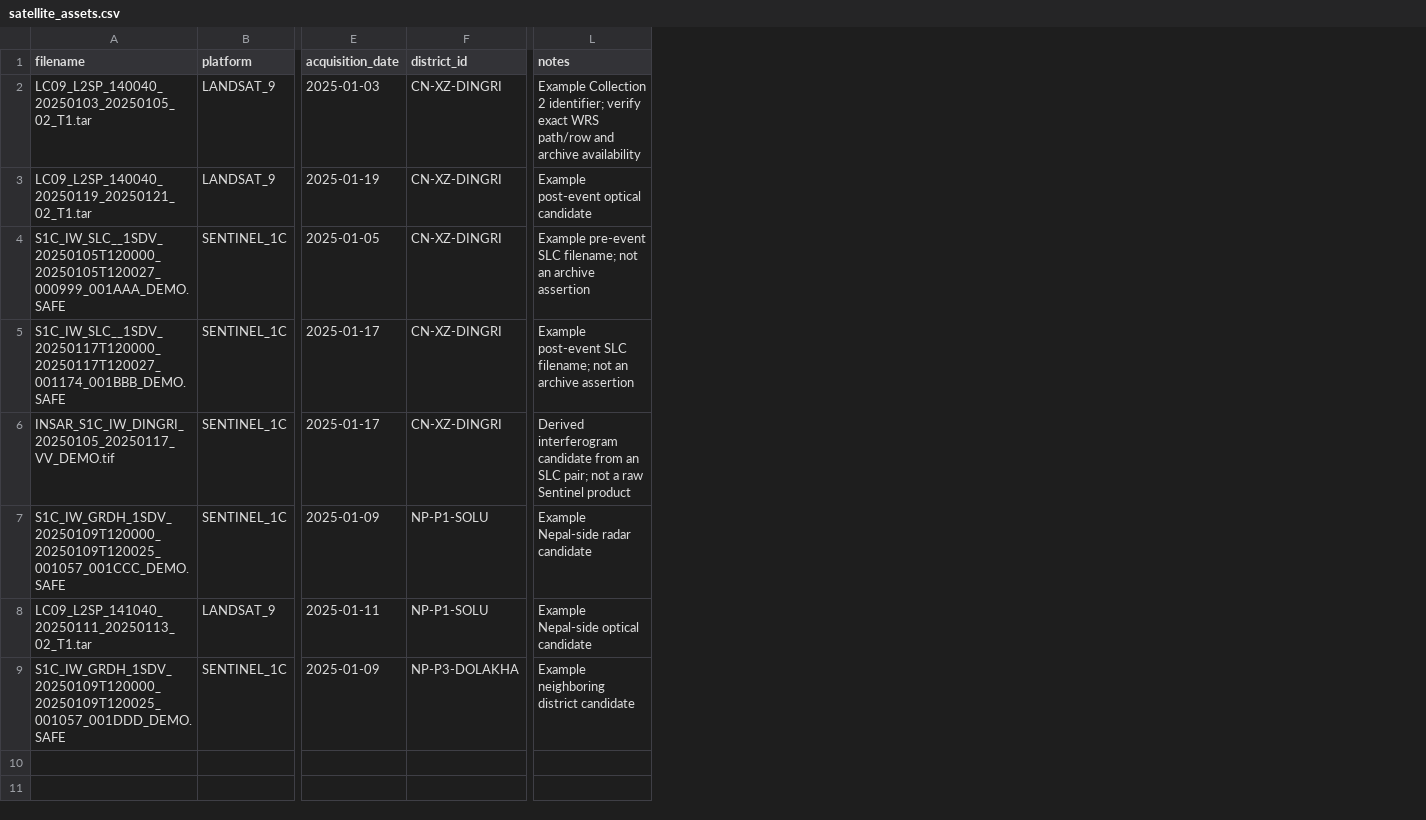
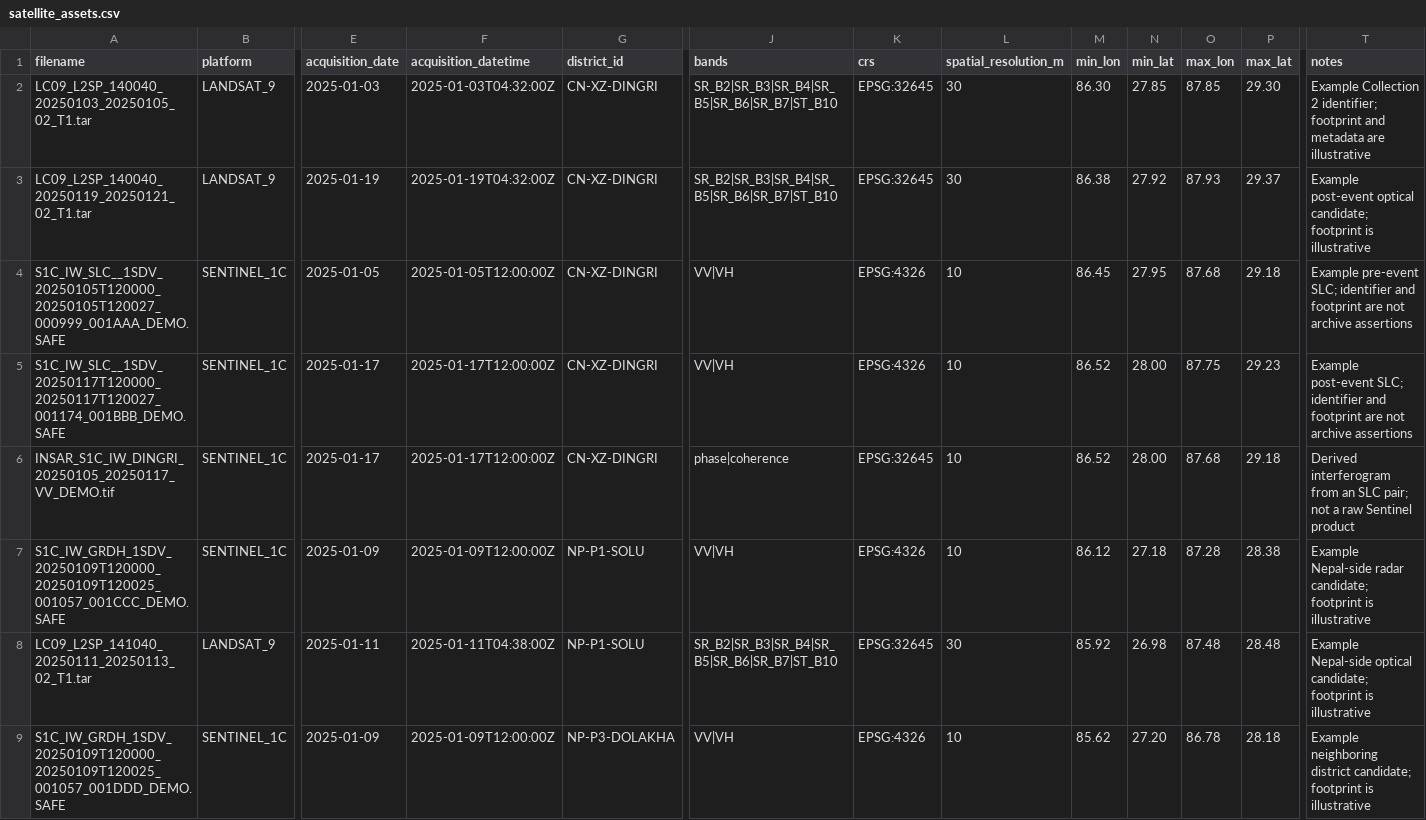
Before and after one commit to wanggiya/data-reliability-agent, a CSV file: catalog/satellite_assets.csv, drawn as a sheet; only a part is shown, gaps mark what is left out; addresses are those after the commit; the diff names each change by its address in the sheet, - before the commit and + after, or states it on an @@ line.

Commit message:
feat: add interactive disaster and satellite footprint map

```diff
--- a/catalog/satellite_assets.csv
+++ b/catalog/satellite_assets.csv
+column F (acquisition_datetime), rows 2-9: 2025-01-03T04:32:00Z | 2025-01-19T04:32:00Z | 2025-01-05T12:00:00Z | 2025-01-17T12:00:00Z | 2025-01-17T12:00:00Z | 2025-01-09T12:00:00Z | 2025-01-11T04:38:00Z | 2025-01-09T12:00:00Z
+column J (bands), rows 2-9: SR_B2|SR_B3|SR_B4|SR_B5|SR_B6|SR_B7|ST_B10 | SR_B2|SR_B3|SR_B4|SR_B5|SR_B6|SR_B7|ST_B10 | VV|VH | VV|VH | phase|coherence | VV|VH | SR_B2|SR_B3|SR_B4|SR_B5|SR_B6|SR_B7|ST_B10 | VV|VH
+column K (crs), rows 2-9: EPSG:32645 | EPSG:32645 | EPSG:4326 | EPSG:4326 | EPSG:32645 | EPSG:4326 | EPSG:32645 | EPSG:4326
+column L (spatial_resolution_m), rows 2-9: 30 | 30 | 10 | 10 | 10 | 10 | 30 | 10
+column M (min_lon), rows 2-9: 86.30 | 86.38 | 86.45 | 86.52 | 86.52 | 86.12 | 85.92 | 85.62
+column N (min_lat), rows 2-9: 27.85 | 27.92 | 27.95 | 28.00 | 28.00 | 27.18 | 26.98 | 27.20
+column O (max_lon), rows 2-9: 87.85 | 87.93 | 87.68 | 87.75 | 87.68 | 87.28 | 87.48 | 86.78
+column P (max_lat), rows 2-9: 29.30 | 29.37 | 29.18 | 29.23 | 29.18 | 28.38 | 28.48 | 28.18
-T2 (notes): …2 identifier; verify exact WRS path/row and archive availability
+T2 (notes): …2 identifier; footprint and metadata are illustrative
-T3 (notes): …post-event optical candidate
+T3 (notes): …post-event optical candidate; footprint is illustrative
-T4 (notes): Example pre-event SLC filename; not an archive assertion
+T4 (notes): Example pre-event SLC; identifier and footprint are not archive assertions
-T5 (notes): Example post-event SLC filename; not an archive assertion
+T5 (notes): Example post-event SLC; identifier and footprint are not archive assertions
-T6 (notes): Derived interferogram candidate from an…
+T6 (notes): Derived interferogram from an…
-T7 (notes): …Nepal-side radar candidate
+T7 (notes): …Nepal-side radar candidate; footprint is illustrative
-T8 (notes): …Nepal-side optical candidate
+T8 (notes): …Nepal-side optical candidate; footprint is illustrative
-T9 (notes): …neighboring district candidate
+T9 (notes): …neighboring district candidate; footprint is illustrative
```
Also changed, not shown: 11 other files.
